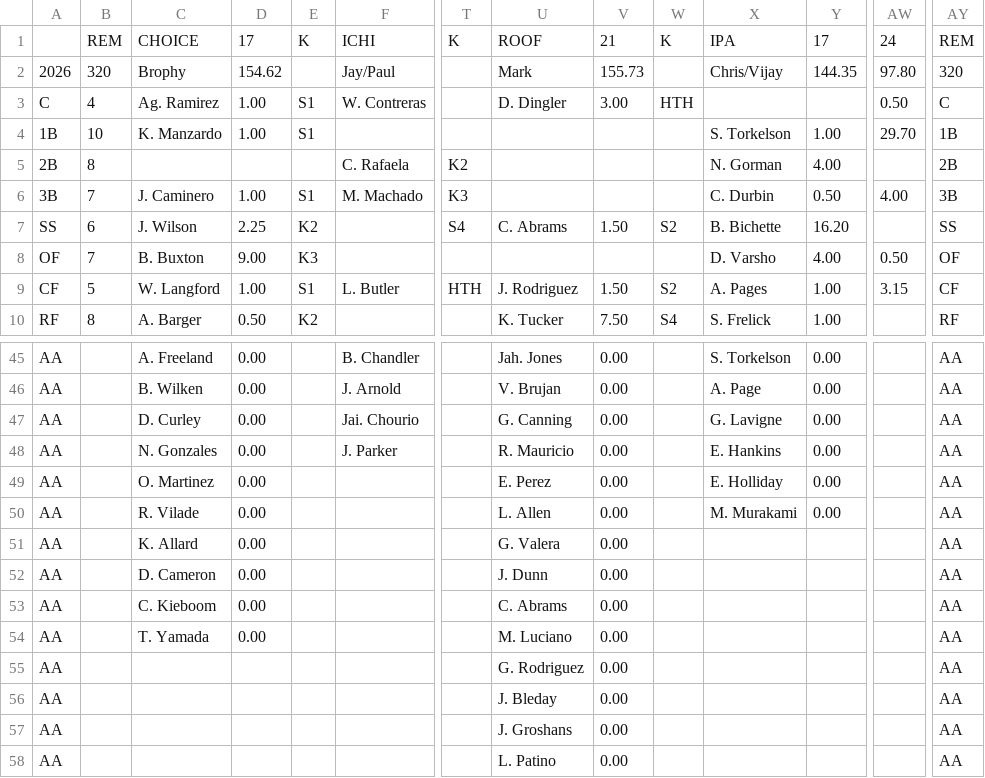
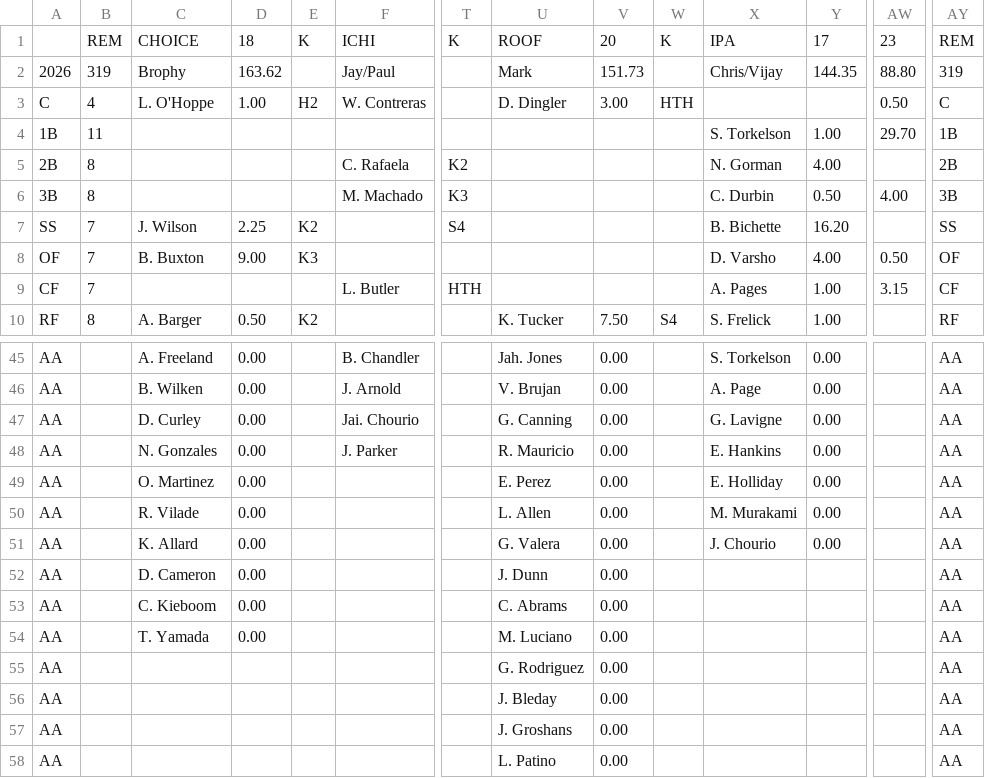
Before and after one commit to jorve/2nd-chance-auction, a CSV file: data/2026_LDB_Draft_Board__2026_Board.csv, drawn as a sheet; only a part is shown, gaps mark what is left out; the diff covers the shown part only; the diff names each change by its address in the sheet, - before the commit and + after, or states it on an @@ line.

```diff
--- a/data/2026_LDB_Draft_Board__2026_Board.csv
+++ b/data/2026_LDB_Draft_Board__2026_Board.csv
-D1: 17
+D1: 18
-V1: 21
+V1: 20
-AW1: 24
+AW1: 23
-B2: 320
+B2: 319
-D2: 154.62
+D2: 163.62
-V2: 155.73
+V2: 151.73
-AW2: 97.80
+AW2: 88.80
-AY2: 320
+AY2: 319
-C3: Ag. Ramirez
+C3: L. O'Hoppe
-E3: S1
+E3: H2
-B4: 10
+B4: 11
-C4: K. Manzardo
+C4: (empty)
-D4: 1.00
+D4: (empty)
-E4: S1
+E4: (empty)
-B6: 7
+B6: 8
-C6: J. Caminero
+C6: (empty)
-D6: 1.00
+D6: (empty)
-E6: S1
+E6: (empty)
-B7: 6
+B7: 7
-U7: C. Abrams
+U7: (empty)
-V7: 1.50
+V7: (empty)
-W7: S2
+W7: (empty)
-B9: 5
+B9: 7
-C9: W. Langford
+C9: (empty)
-D9: 1.00
+D9: (empty)
-E9: S1
+E9: (empty)
-U9: J. Rodriguez
+U9: (empty)
-V9: 1.50
+V9: (empty)
-W9: S2
+W9: (empty)
-X51: (empty)
+X51: J. Chourio
-Y51: (empty)
+Y51: 0.00
```
Also changed, not shown: 1 added row, 1 removed row and 76 edited cells elsewhere in this file, data/2026_ATC_Batter_Rankings.csv, data/2026_ATC_SP_Projections.csv, 9 other files.
